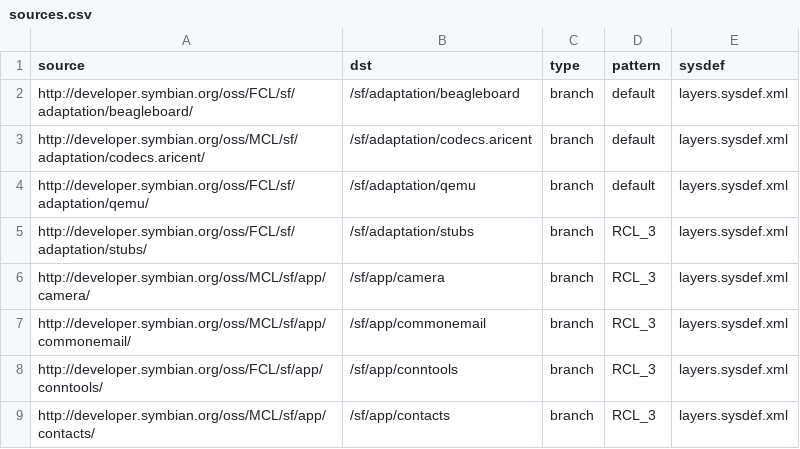
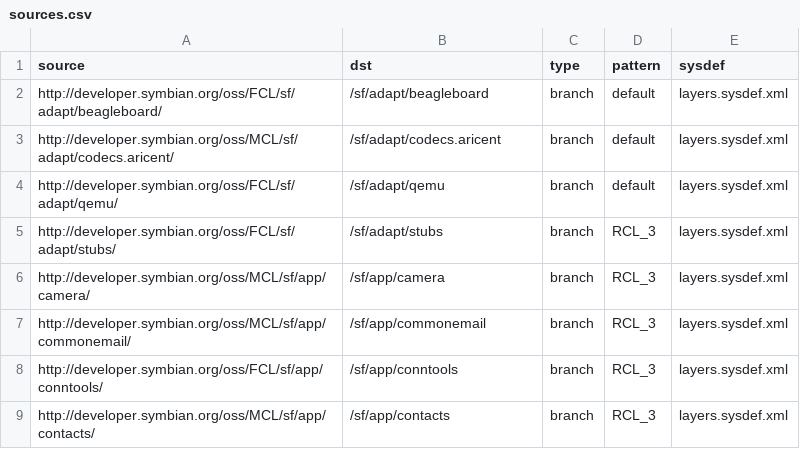
Before and after one commit to SymbianSource/oss.FCL.sftools.fbf.projects.platforms, a CSV file: symbian3/single/sources.csv, drawn as a sheet; only a part is shown.

```diff
--- a/symbian3/single/sources.csv
+++ b/symbian3/single/sources.csv
@@ -1,6 +1,6 @@
 source,dst,type,pattern,sysdef
-http://developer.symbian.org/oss/FCL/sf/adaptation/beagleboard/,/sf/adaptation/beagleboard,branch,default,layers.sysdef.xml
-http://developer.symbian.org/oss/MCL/sf/adaptation/codecs.aricent/,/sf/adaptation/codecs.aricent,branch,default,layers.sysdef.xml
-http://developer.symbian.org/oss/FCL/sf/adaptation/qemu/,/sf/adaptation/qemu,branch,default,layers.sysdef.xml
-http://developer.symbian.org/oss/FCL/sf/adaptation/stubs/,/sf/adaptation/stubs,branch,RCL_3,layers.sysdef.xml
+http://developer.symbian.org/oss/FCL/sf/adapt/beagleboard/,/sf/adapt/beagleboard,branch,default,layers.sysdef.xml
+http://developer.symbian.org/oss/MCL/sf/adapt/codecs.aricent/,/sf/adapt/codecs.aricent,branch,default,layers.sysdef.xml
+http://developer.symbian.org/oss/FCL/sf/adapt/qemu/,/sf/adapt/qemu,branch,default,layers.sysdef.xml
+http://developer.symbian.org/oss/FCL/sf/adapt/stubs/,/sf/adapt/stubs,branch,RCL_3,layers.sysdef.xml
 http://developer.symbian.org/oss/MCL/sf/app/camera/,/sf/app/camera,branch,RCL_3,layers.sysdef.xml
```
Also changed, not shown: RCL_3/single/sources.csv, symbian3/single/sources_compiler_compatibility.csv, 17 other files.
